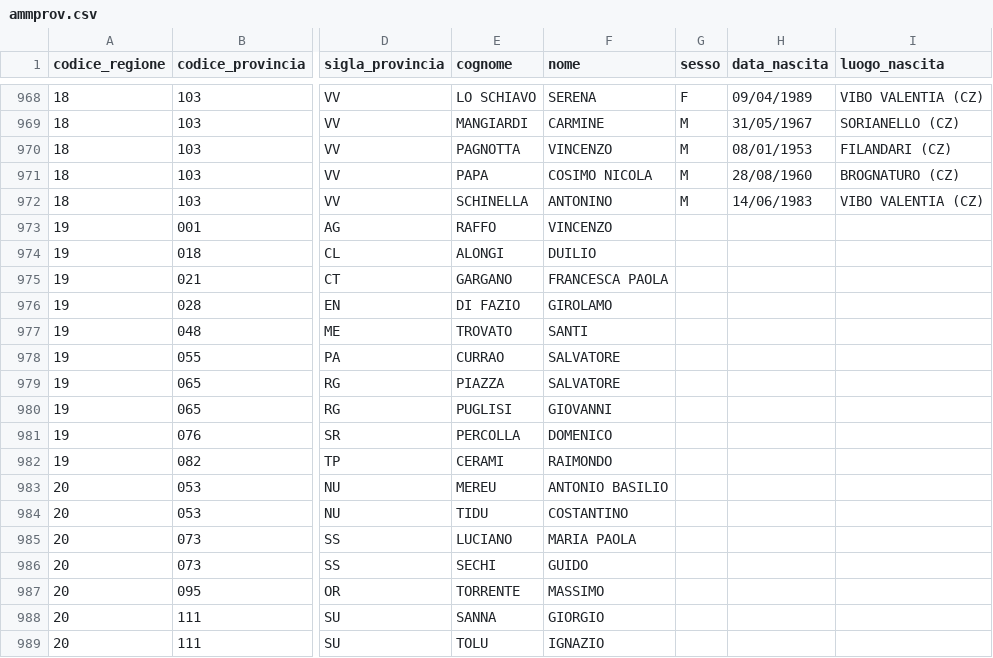
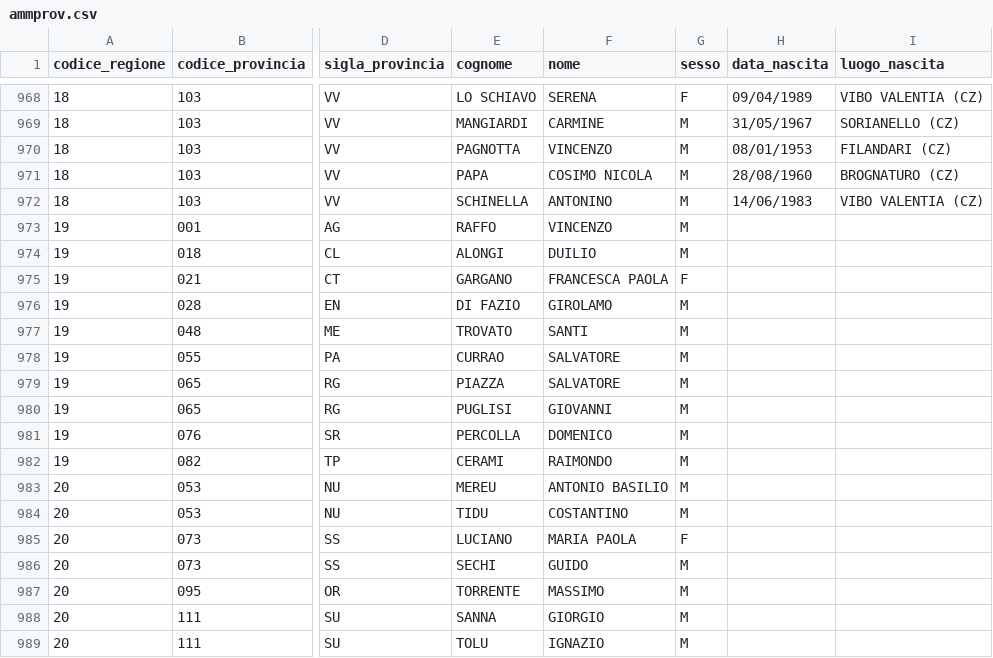
Before and after one commit to ondata/sesso-e-potere, a CSV file: dati/amministazioni-italiane/processing/ammprov.csv, drawn as a sheet; only a part is shown, gaps mark what is left out; the diff names each change by its address in the sheet, - before the commit and + after, or states it on an @@ line.

```diff
--- a/dati/amministazioni-italiane/processing/ammprov.csv
+++ b/dati/amministazioni-italiane/processing/ammprov.csv
-G973:G974 (sesso): (empty)
+G973:G974 (sesso): M
-G975 (sesso): (empty)
+G975 (sesso): F
-G976:G984 (sesso): (empty)
+G976:G984 (sesso): M
-G985 (sesso): (empty)
+G985 (sesso): F
-G986:G989 (sesso): (empty)
+G986:G989 (sesso): M
```
Also changed, not shown: dati/amministazioni-italiane/processing/ammreg.csv, dati/amministazioni-italiane/processing/organistraordinariincarica.csv, 2 other files.
